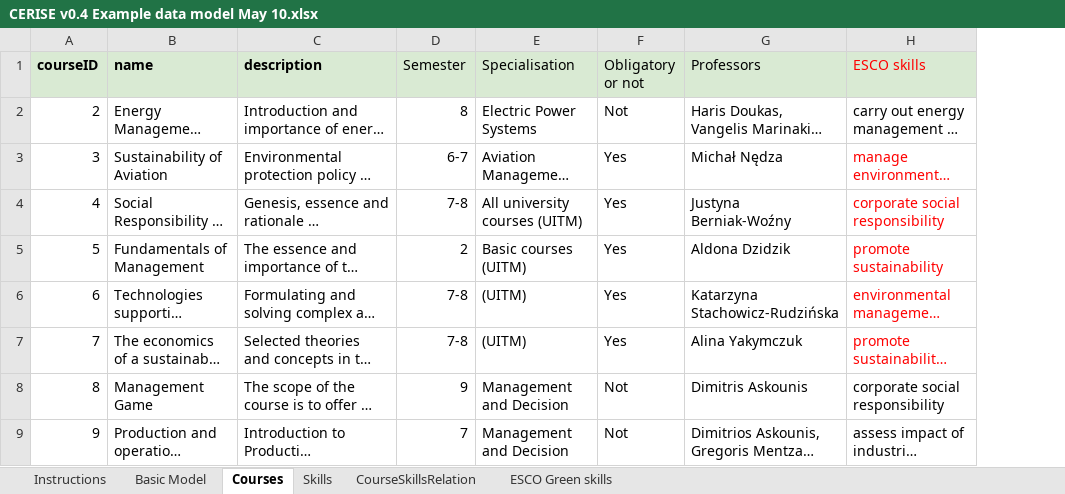
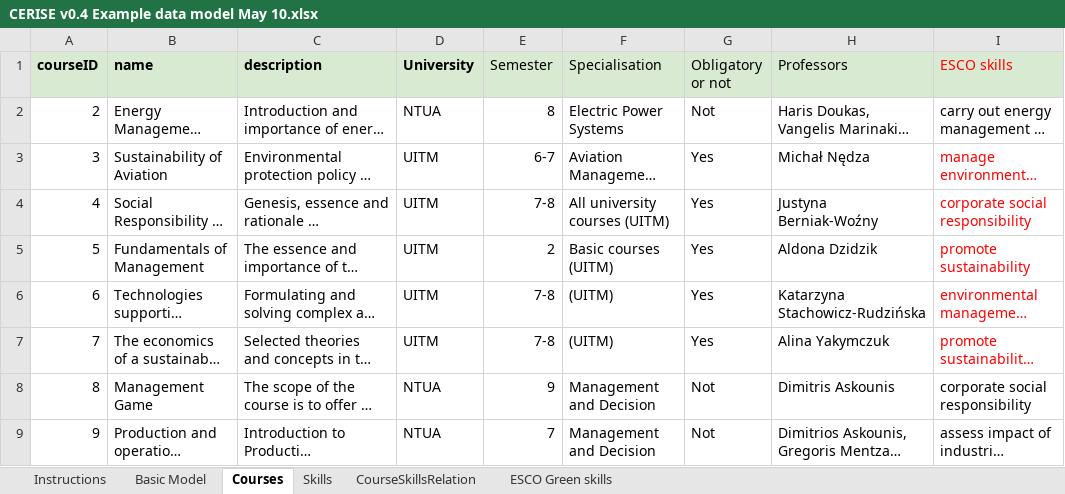
Before and after one commit to QualiChain/curricula, an Excel workbook: CERISE v0.4 Example data model May 10.xlsx, sheet Courses, drawn as a sheet; only a part is shown; long unchanged cells end in …; values as stored, in another font and other column widths than the file's, no borders; the diff names each change by its address in the sheet, - before the commit and + after, or states it on an @@ line.

Commit message:
Add files via upload

```diff
--- a/CERISE v0.4 Example data model May 10.xlsx (sheet Courses)
+++ b/CERISE v0.4 Example data model May 10.xlsx (sheet Courses)
+column D (University), rows 2-9: NTUA | UITM | UITM | UITM | UITM | UITM | NTUA | NTUA
```
